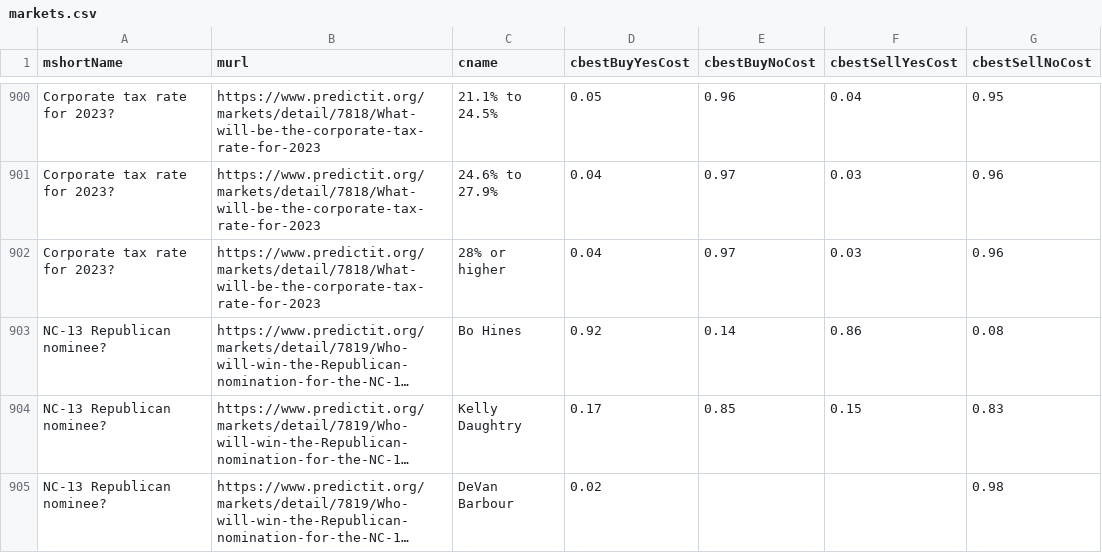
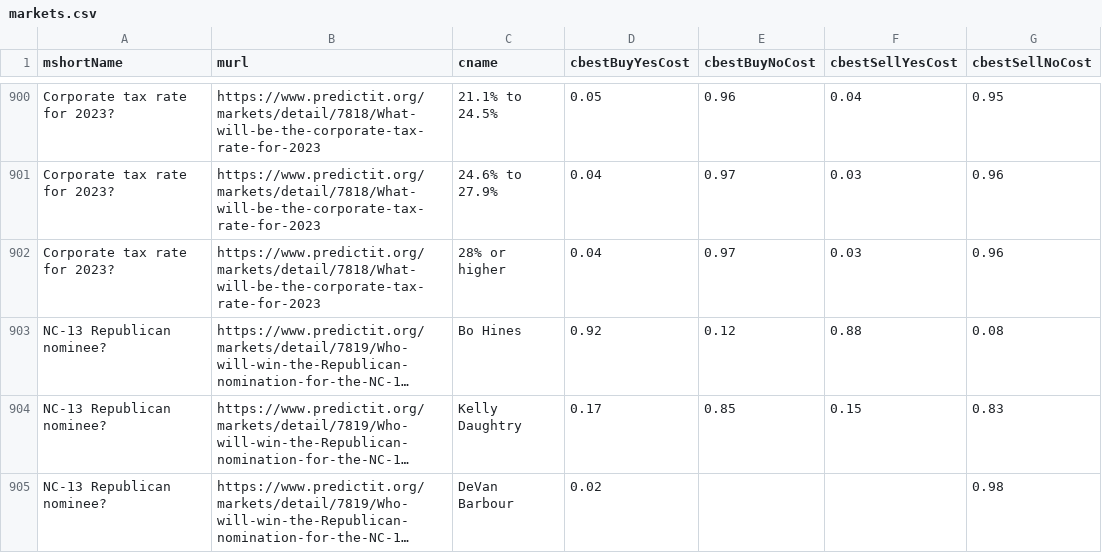
Before and after one commit to dcadata/predictit-arbitrage, a CSV file: data/markets.csv, drawn as a sheet; only a part is shown, gaps mark what is left out; long unchanged cells end in …; the diff names each change by its address in the sheet, - before the commit and + after, or states it on an @@ line.

```diff
--- a/data/markets.csv
+++ b/data/markets.csv
-E903 (cbestBuyNoCost): 0.14
+E903 (cbestBuyNoCost): 0.12
-F903 (cbestSellYesCost): 0.86
+F903 (cbestSellYesCost): 0.88
```
Also changed, not shown: 2 other files.
